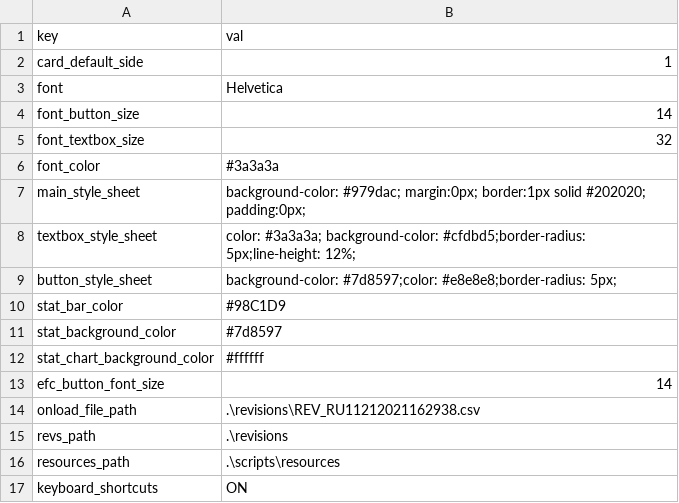
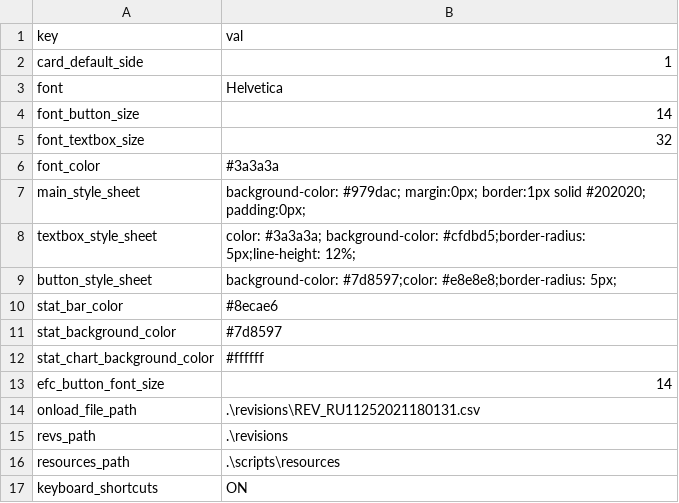
Before and after one commit to AlbertP3/FlashCards, a CSV file: scripts/resources/config.csv, drawn as a sheet.

```diff
--- a/scripts/resources/config.csv
+++ b/scripts/resources/config.csv
@@ -9,3 +9,3 @@ textbox_style_sheet,color: #3a3a3a; background-color: #cfdbd5;border-radius: 5px
 button_style_sheet,background-color: #7d8597;color: #e8e8e8;border-radius: 5px;
-stat_bar_color,#98C1D9
+stat_bar_color,#8ecae6
 stat_background_color,#7d8597
@@ -13,3 +13,3 @@ stat_chart_background_color,#ffffff
 efc_button_font_size,14
-onload_file_path,.\revisions\REV_RU11212021162938.csv
+onload_file_path,.\revisions\REV_RU11252021180131.csv
 revs_path,.\revisions
```
Also changed, not shown: 8 other files.
